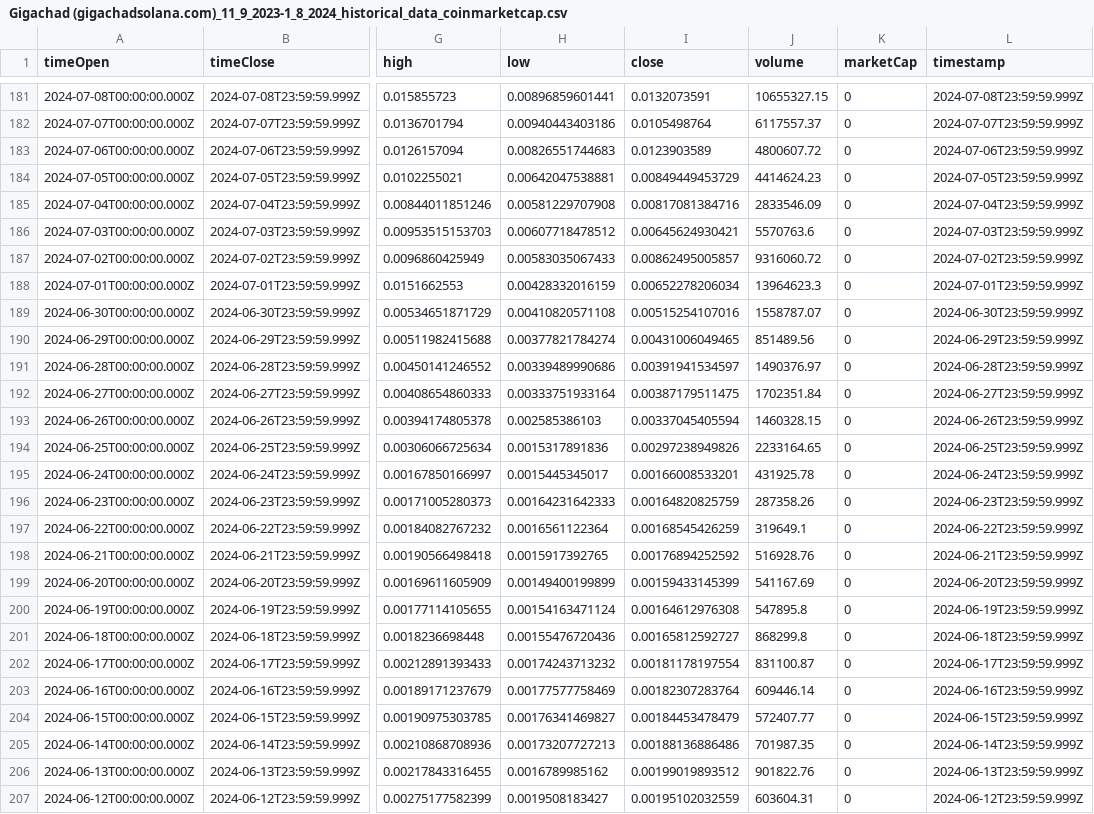
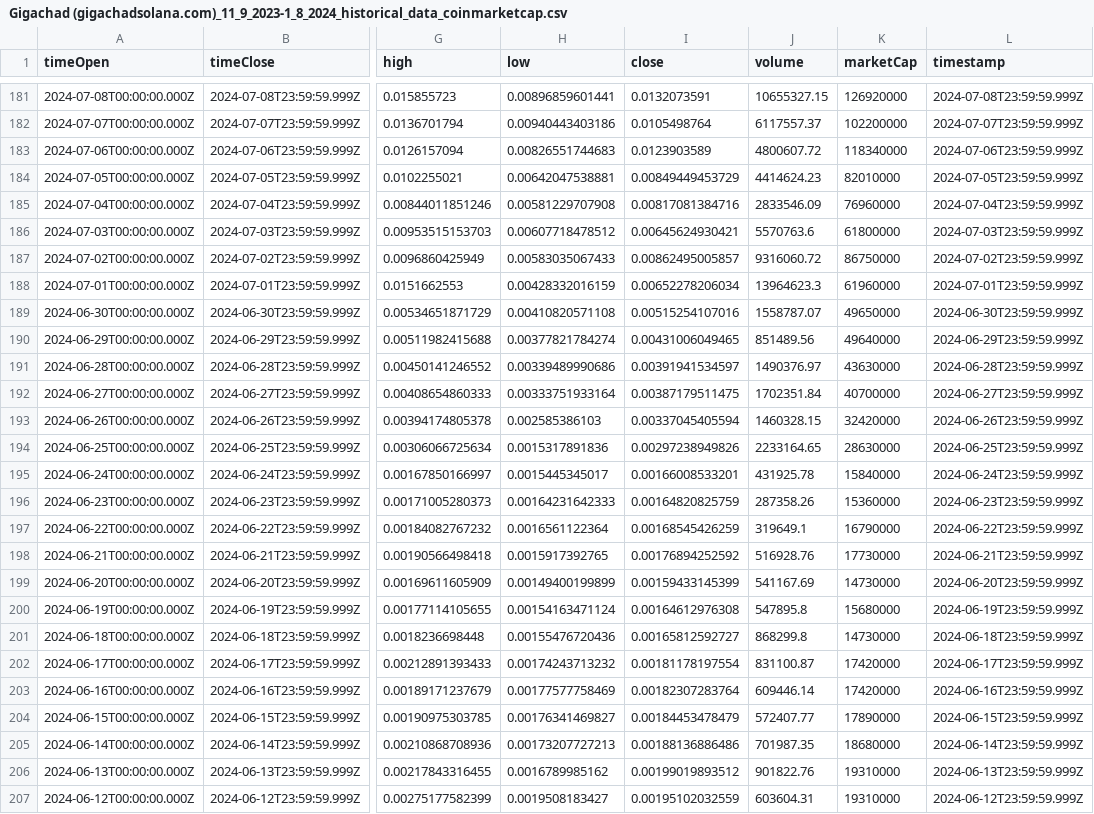
Before and after one commit to nbortz/Coin-Compare, a CSV file: HistoricalData/Gigachad (gigachadsolana.com)_11_9_2023-1_8_2024_historical_data_coinmarketcap.csv, drawn as a sheet; only a part is shown, gaps mark what is left out; the diff covers the shown part only; the diff names each change by its address in the sheet, - before the commit and + after, or states it on an @@ line.

```diff
--- a/HistoricalData/Gigachad (gigachadsolana.com)_11_9_2023-1_8_2024_historical_data_coinmarketcap.csv
+++ b/HistoricalData/Gigachad (gigachadsolana.com)_11_9_2023-1_8_2024_historical_data_coinmarketcap.csv
-K181 (marketCap): 0
+K181 (marketCap): 126920000
-K182 (marketCap): 0
+K182 (marketCap): 102200000
-K183 (marketCap): 0
+K183 (marketCap): 118340000
-K184 (marketCap): 0
+K184 (marketCap): 82010000
-K185 (marketCap): 0
+K185 (marketCap): 76960000
-K186 (marketCap): 0
+K186 (marketCap): 61800000
-K187 (marketCap): 0
+K187 (marketCap): 86750000
-K188 (marketCap): 0
+K188 (marketCap): 61960000
-K189 (marketCap): 0
+K189 (marketCap): 49650000
-K190 (marketCap): 0
+K190 (marketCap): 49640000
-K191 (marketCap): 0
+K191 (marketCap): 43630000
-K192 (marketCap): 0
+K192 (marketCap): 40700000
-K193 (marketCap): 0
+K193 (marketCap): 32420000
-K194 (marketCap): 0
+K194 (marketCap): 28630000
-K195 (marketCap): 0
+K195 (marketCap): 15840000
-K196 (marketCap): 0
+K196 (marketCap): 15360000
-K197 (marketCap): 0
+K197 (marketCap): 16790000
-K198 (marketCap): 0
+K198 (marketCap): 17730000
-K199 (marketCap): 0
+K199 (marketCap): 14730000
-K200 (marketCap): 0
+K200 (marketCap): 15680000
-K201 (marketCap): 0
+K201 (marketCap): 14730000
-K202:K203 (marketCap): 0
+K202:K203 (marketCap): 17420000
-K204 (marketCap): 0
+K204 (marketCap): 17890000
-K205 (marketCap): 0
+K205 (marketCap): 18680000
-K206:K207 (marketCap): 0
+K206:K207 (marketCap): 19310000
```
Also changed, not shown: 110 edited cells elsewhere in this file.
